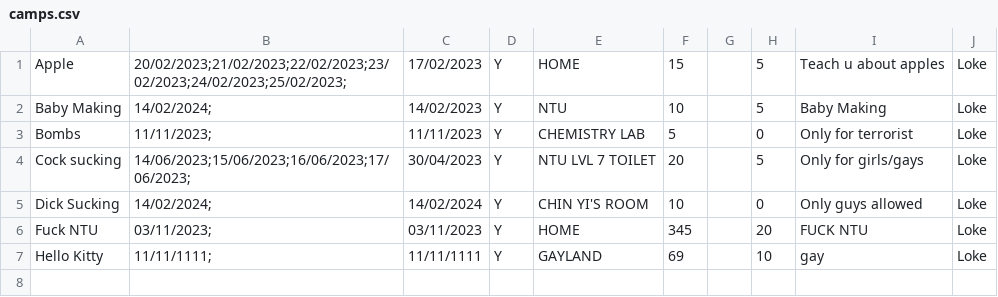
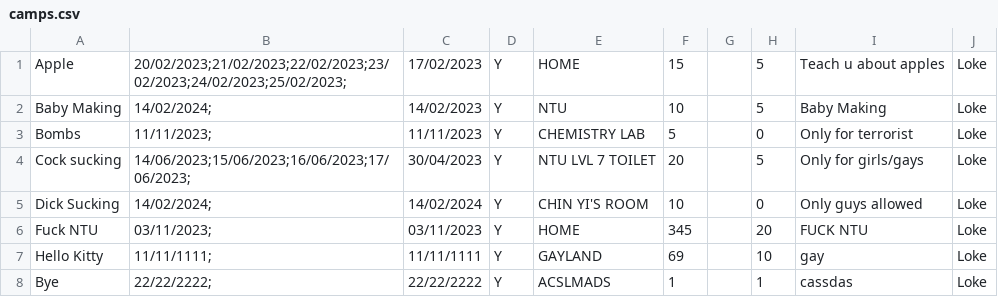
Before and after one commit to Thatguyfergy/CampApplicationAndManagementSystem-CAMS, a CSV file: csvfiles/camps.csv, drawn as a sheet.

```diff
--- a/csvfiles/camps.csv
+++ b/csvfiles/camps.csv
@@ -7 +7,2 @@ Fuck NTU,03/11/2023;,03/11/2023,Y,HOME,345,,20,FUCK NTU,Loke,
 Hello Kitty,11/11/1111;,11/11/1111,Y,GAYLAND,69,,10,gay,Loke,
+Bye,22/22/2222;,22/22/2222,Y,ACSLMADS,1,,1,cassdas,Loke,
```
Also changed, not shown: 3 other files.
